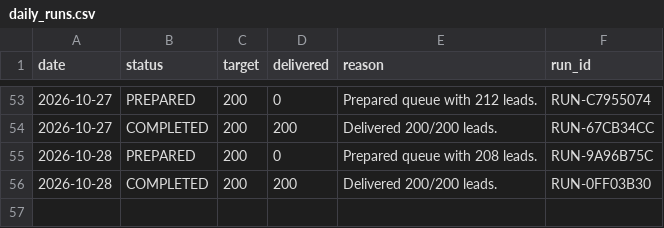
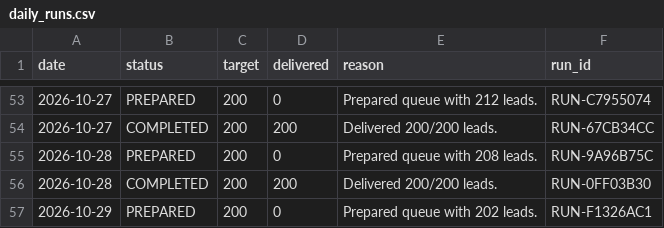
Before and after one commit to ayushdesign4/daily-lead-agent, a CSV file: data/daily_runs.csv, drawn as a sheet; only a part is shown, gaps mark what is left out.

```diff
--- a/data/daily_runs.csv
+++ b/data/daily_runs.csv
@@ -116 +116,2 @@ date,status,target,delivered,reason,run_id
 2026-10-28,COMPLETED,200,200,Delivered 200/200 leads.,RUN-0FF03B30
+2026-10-29,PREPARED,200,0,Prepared queue with 202 leads.,RUN-F1326AC1
```
Also changed, not shown: 6 other files.
